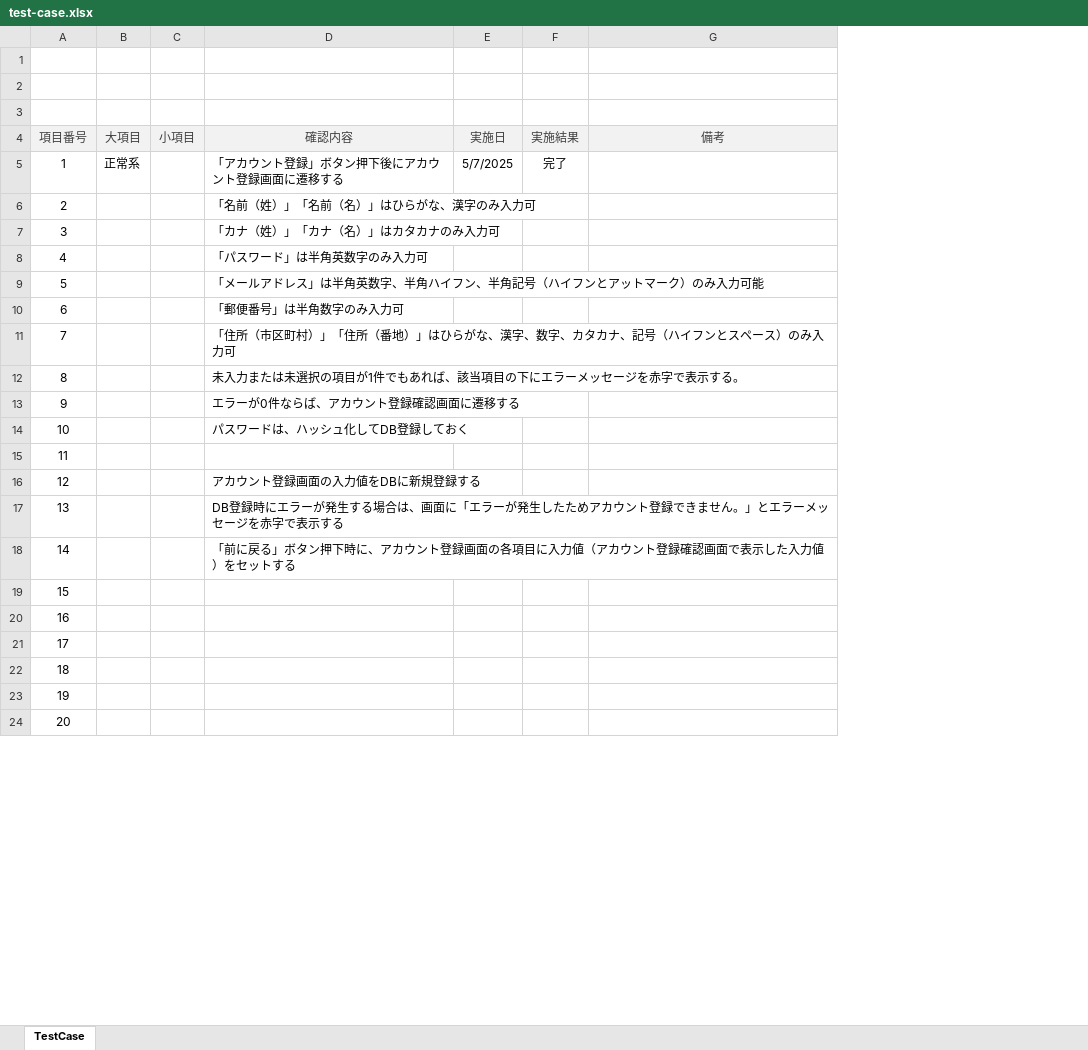
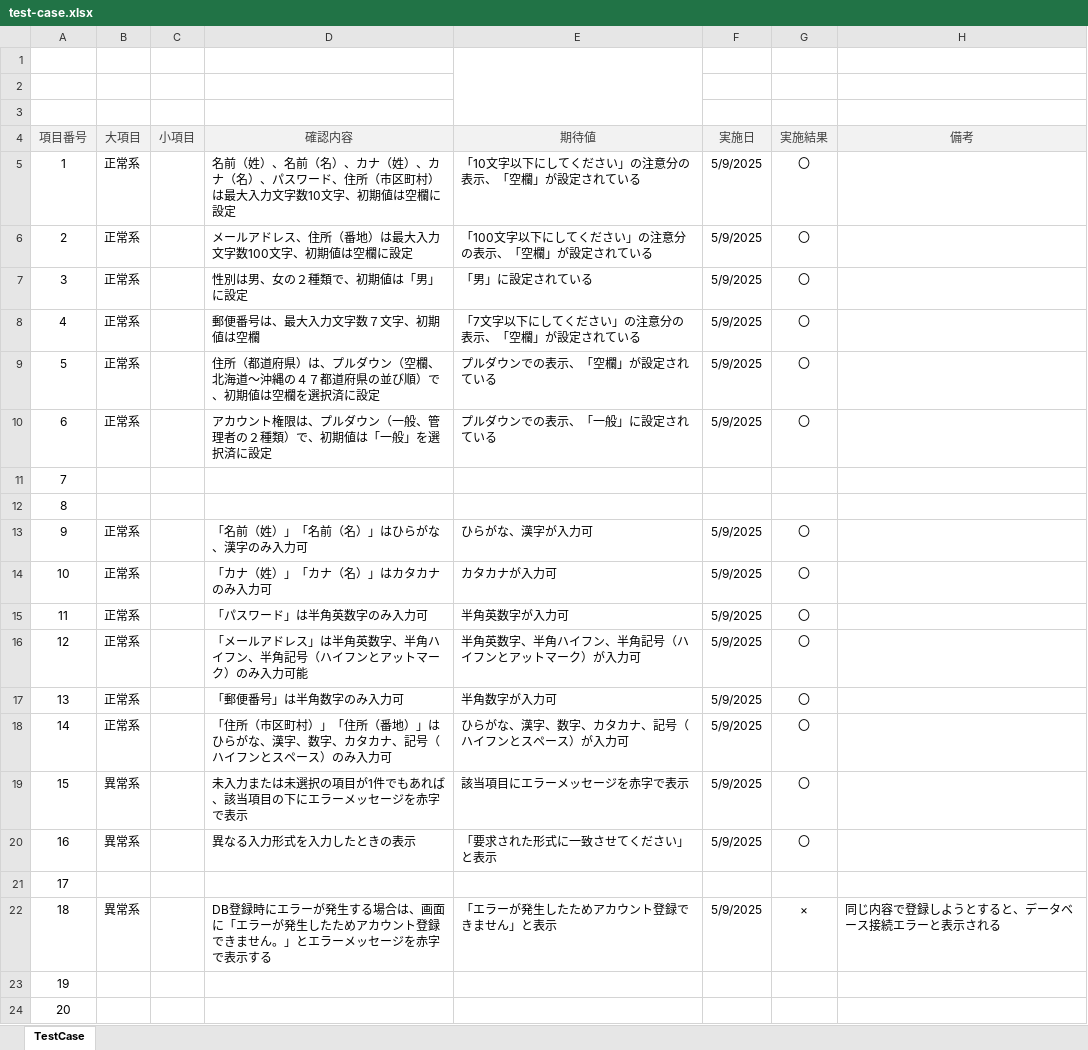
Before and after one commit to KeinF0rest/test-case, an Excel workbook: test-case.xlsx, sheet TestCase, drawn as a sheet; only a part is shown; values as stored, in another font and other column widths than the file's, no borders; charts and pictures not drawn; addresses are those after the commit; the diff covers the shown part only; the diff names each change by its address in the sheet, - before the commit and + after, or states it on an @@ line.

Commit message:
testcase02.0509

```diff
--- a/test-case.xlsx (sheet TestCase)
+++ b/test-case.xlsx (sheet TestCase)
+column E (期待値), rows 5-22: 「10文字以下にしてください」の注意分の表示、「空欄」が設定されている | 「100文字以下にしてください」の注意分の表示、「空欄」が設定されている | 「男」に設定されている | 「7文字以下にしてください」の注意分の表示、「空欄」が設定されている | プルダウンでの表示、「空欄」が設定されている | プルダウンでの表示、「一般」に設定されている |  |  | ひらがな、漢字が入力可 | カタカナが入力可 | 半角英数字が入力可 | 半角英数字、半角ハイフン、半角記号（ハイフンとアットマーク）が入力可 | 半角数字が入力可 | ひらがな、漢字、数字、カタカナ、記号（ハイフンとスペース）が入力可 | 該当項目にエラーメッセージを赤字で表示 | 「要求された形式に一致させてください」と表示 |  | 「エラーが発生したためアカウント登録できません」と表示
-D5 (確認内容): 「アカウント登録」ボタン押下後にアカウント登録画面に遷移する
+D5 (確認内容): 名前（姓）、名前（名）、カナ（姓）、カナ（名）、パスワード、住所（市区町村）は最大入力文字数10文字、初期値は空欄に設定
-F5 (実施日): 5/7/2025
+F5 (実施日): 5/9/2025
-G5 (実施結果): 完了
+G5 (実施結果): 〇
-B6:B10 (大項目): (empty)
+B6:B10 (大項目): 正常系
-D6 (確認内容): 「名前（姓）」「名前（名）」はひらがな、漢字のみ入力可
+D6 (確認内容): メールアドレス、住所（番地）は最大入力文字数100文字、初期値は空欄に設定
-F6:F10 (実施日): (empty)
+F6:F10 (実施日): 5/9/2025
-G6:G10 (実施結果): (empty)
+G6:G10 (実施結果): 〇
-D7 (確認内容): 「カナ（姓）」「カナ（名）」はカタカナのみ入力可
+D7 (確認内容): 性別は男、女の２種類で、初期値は「男」に設定
-D8 (確認内容): 「パスワード」は半角英数字のみ入力可
+D8 (確認内容): 郵便番号は、最大入力文字数７文字、初期値は空欄
-D9 (確認内容): 「メールアドレス」は半角英数字、半角ハイフン、半角記号（ハイフンとアットマーク）のみ入力可能
+D9 (確認内容): 住所（都道府県）は、プルダウン（空欄、北海道～沖縄の４７都道府県の並び順）で、初期値は空欄を選択済に設定
-D10 (確認内容): 「郵便番号」は半角数字のみ入力可
+D10 (確認内容): アカウント権限は、プルダウン（一般、管理者の２種類）で、初期値は「一般」を選択済に設定
-D11 (確認内容): 「住所（市区町村）」「住所（番地）」はひらがな、漢字、数字、カタカナ、記号（ハイフンとスペース）のみ入力可
+D11 (確認内容): (empty)
-D12 (確認内容): 未入力または未選択の項目が1件でもあれば、該当項目の下にエラーメッセージを赤字で表示する。
+D12 (確認内容): (empty)
-B13:B18 (大項目): (empty)
+B13:B18 (大項目): 正常系
-D13 (確認内容): エラーが0件ならば、アカウント登録確認画面に遷移する
+D13 (確認内容): 「名前（姓）」「名前（名）」はひらがな、漢字のみ入力可
-F13:F20 (実施日): (empty)
+F13:F20 (実施日): 5/9/2025
-G13:G20 (実施結果): (empty)
+G13:G20 (実施結果): 〇
-D14 (確認内容): パスワードは、ハッシュ化してDB登録しておく
+D14 (確認内容): 「カナ（姓）」「カナ（名）」はカタカナのみ入力可
-D15 (確認内容): (empty)
+D15 (確認内容): 「パスワード」は半角英数字のみ入力可
-D16 (確認内容): アカウント登録画面の入力値をDBに新規登録する
+D16 (確認内容): 「メールアドレス」は半角英数字、半角ハイフン、半角記号（ハイフンとアットマーク）のみ入力可能
-D17 (確認内容): DB登録時にエラーが発生する場合は、画面に「エラーが発生したためアカウント登録できません。」とエラーメッセージを赤字で表示する
+D17 (確認内容): 「郵便番号」は半角数字のみ入力可
-D18 (確認内容): 「前に戻る」ボタン押下時に、アカウント登録画面の各項目に入力値（アカウント登録確認画面で表示した入力値）をセットする
+D18 (確認内容): 「住所（市区町村）」「住所（番地）」はひらがな、漢字、数字、カタカナ、記号（ハイフンとスペース）のみ入力可
-B19:B20 (大項目): (empty)
+B19:B20 (大項目): 異常系
-D19 (確認内容): (empty)
+D19 (確認内容): 未入力または未選択の項目が1件でもあれば、該当項目の下にエラーメッセージを赤字で表示
-D20 (確認内容): (empty)
+D20 (確認内容): 異なる入力形式を入力したときの表示
-B22 (大項目): (empty)
+B22 (大項目): 異常系
-D22 (確認内容): (empty)
+D22 (確認内容): DB登録時にエラーが発生する場合は、画面に「エラーが発生したためアカウント登録できません。」とエラーメッセージを赤字で表示する
-F22 (実施日): (empty)
+F22 (実施日): 5/9/2025
-G22 (実施結果): (empty)
+G22 (実施結果): ×
-H22 (備考): (empty)
+H22 (備考): 同じ内容で登録しようとすると、データベース接続エラーと表示される
```
Also changed, not shown: 13 edited cells elsewhere in this sheet, charts or pictures.
